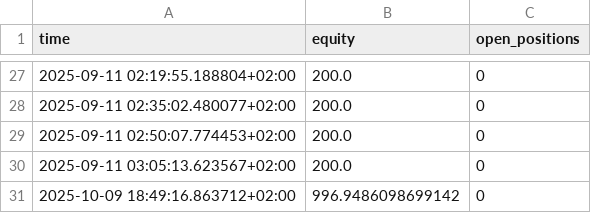
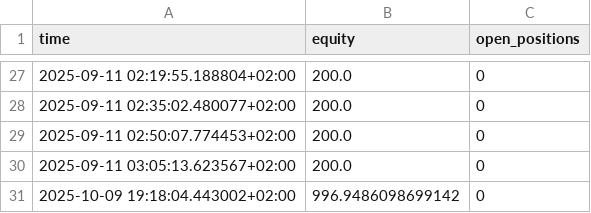
Before and after one commit to BriekWebJanssens/briek-paper-bot, a CSV file: logs/paper_equity.csv, drawn as a sheet; only a part is shown, gaps mark what is left out.

```diff
--- a/logs/paper_equity.csv
+++ b/logs/paper_equity.csv
@@ -30,2 +30,2 @@ time,equity,open_positions
 2025-09-11 03:05:13.623567+02:00,200.0,0
-2025-10-09 18:49:16.863712+02:00,996.9486098699142,0
+2025-10-09 19:18:04.443002+02:00,996.9486098699142,0
```
